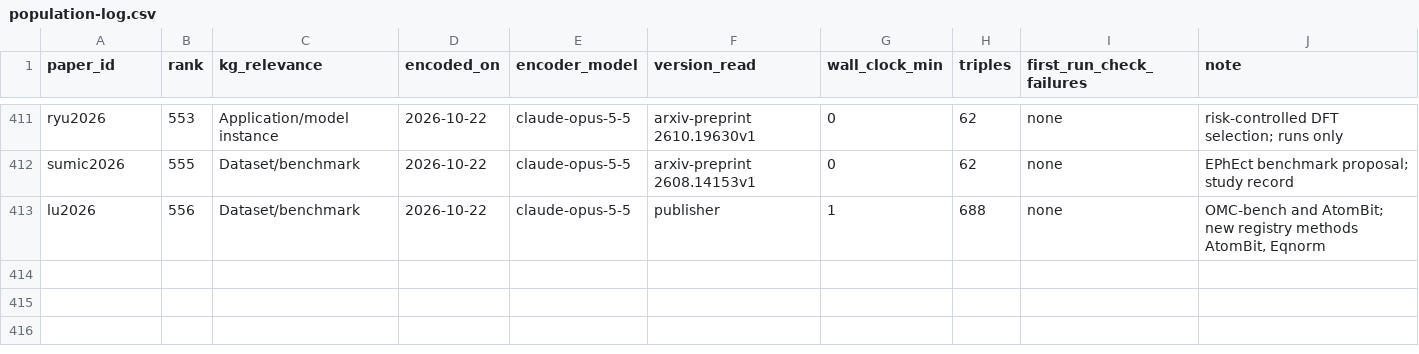
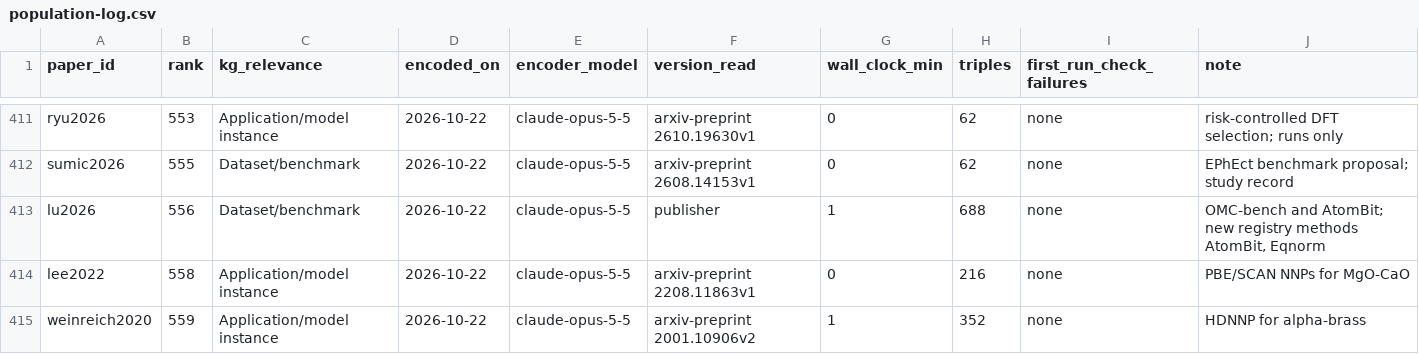
Before and after one commit to danielhz/mlips-ontology, a CSV file: artifacts/kg/population-log.csv, drawn as a sheet; only a part is shown, gaps mark what is left out; the diff names each change by its address in the sheet, - before the commit and + after, or states it on an @@ line.

```diff
--- a/artifacts/kg/population-log.csv
+++ b/artifacts/kg/population-log.csv
+row 414: lee2022 | 558 | Application/model instance | 2026-10-22 | claude-opus-5-5 | arxiv-preprint 2208.11863v1 | 0 | 216 | none | PBE/SCAN NNPs for MgO-CaO
+row 415: weinreich2020 | 559 | Application/model instance | 2026-10-22 | claude-opus-5-5 | arxiv-preprint 2001.10906v2 | 1 | 352 | none | HDNNP for alpha-brass
```
Also changed, not shown: artifacts/kg/datasets-splits.csv, 6 other files.
